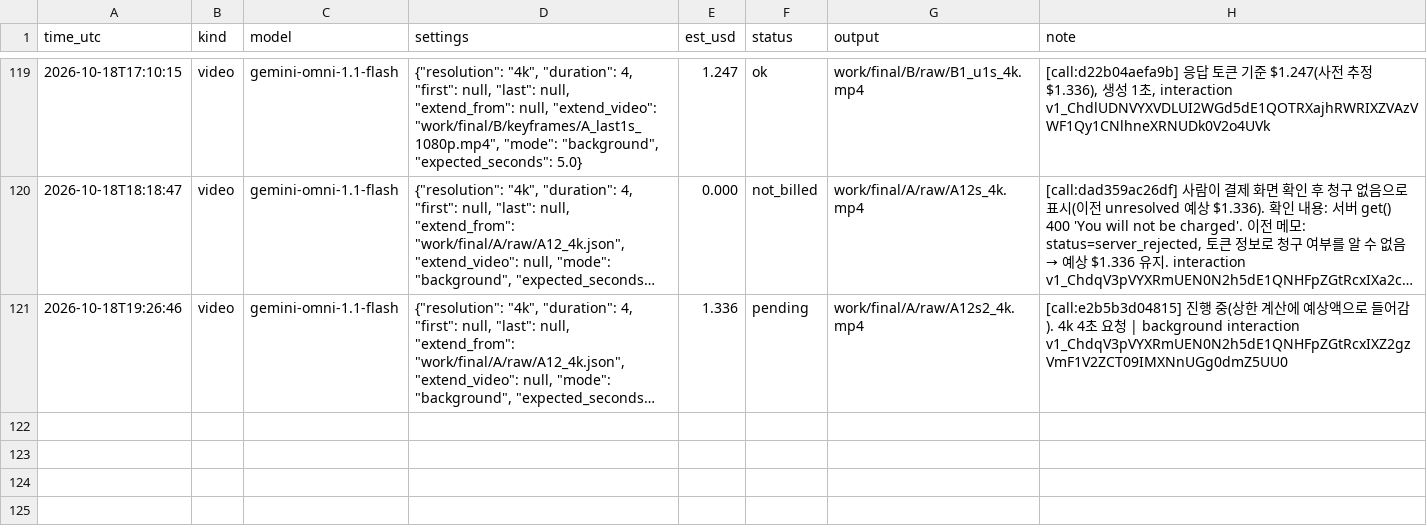
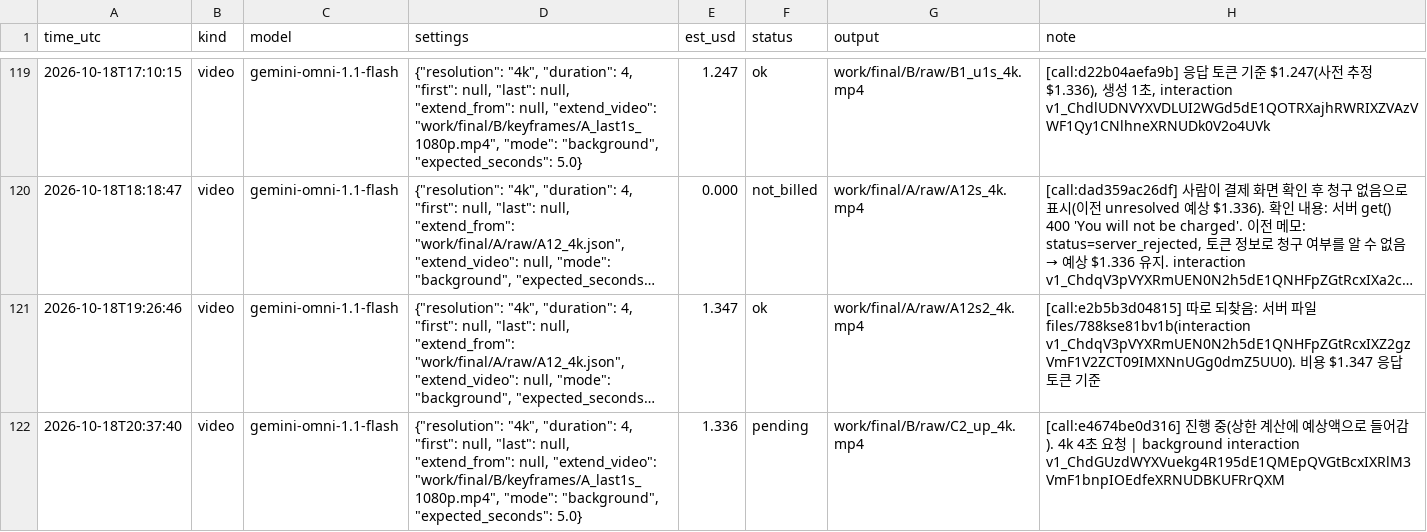
Before and after one commit to lkhh0408/lgh9766, a CSV file: work/cost_ledger.csv, drawn as a sheet; only a part is shown, gaps mark what is left out; long unchanged cells end in …; the diff names each change by its address in the sheet, - before the commit and + after, or states it on an @@ line.

```diff
--- a/work/cost_ledger.csv
+++ b/work/cost_ledger.csv
-E121 (est_usd): 1.336
+E121 (est_usd): 1.347
-F121 (status): pending
+F121 (status): ok
-H121 (note): [call:e2b5b3d04815] 진행 중(상한 계산에 예상액으로 들어감). 4k 4초 요청 | background interaction v1_ChdqV3pVYXRmUEN0N2h5dE1QNHFpZGtRcxIXZ2gzVmF1V2ZCT09IMXNnUGg0dmZ5UU0
+H121 (note): [call:e2b5b3d04815] 따로 되찾음: 서버 파일 files/788kse81bv1b(interaction v1_ChdqV3pVYXRmUEN0N2h5dE1QNHFpZGtRcxIXZ2gzVmF1V2ZCT09IMXNnUGg0dmZ5UU0). 비용 $1.347 응답 토큰 기준
+row 122: 2026-10-18T20:37:40 | video | gemini-omni-1.1-flash | {"resolution": "4k", "duration": 4, "first": null, "last": null, "extend_from": null, "extend_video": "work/final/B/keyframes/A_last1s_1080p.mp4", "mode": "background", "expected_seconds": 5.0} | 1.336 | pending | work/final/B/raw/C2_up_4k.mp4 | [call:e4674be0d316] 진행 중(상한 계산에 예상액으로 들어감). 4k 4초 요청 | background interaction v1_ChdGUzdWYXVuekg4R195dE1QMEpQVGtBcxIXRlM3VmF1bnpIOEdfeXRNUDBKUFRrQXM
```
Also changed, not shown: 16 other files.
